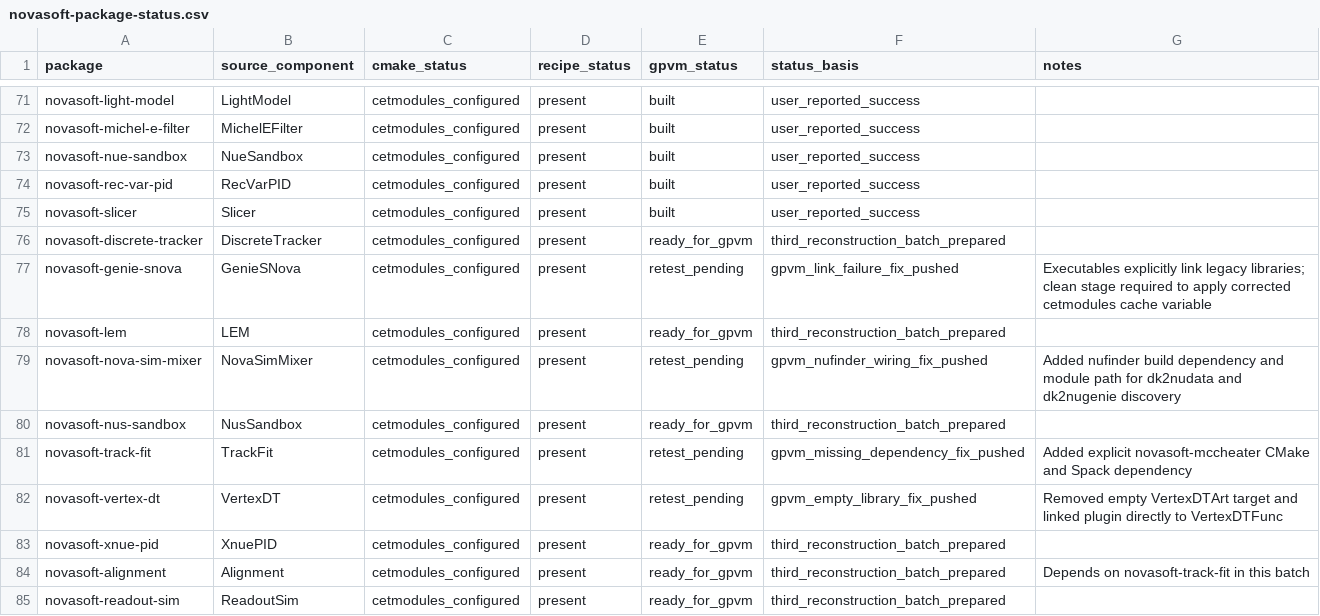
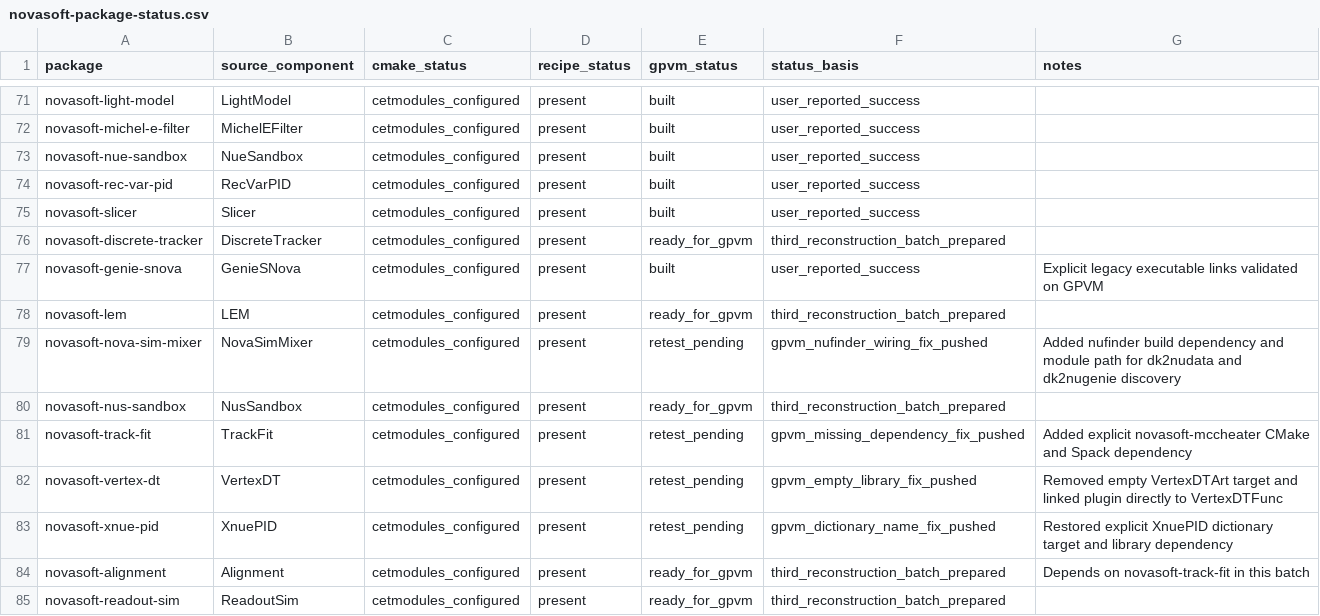
Before and after one commit to novaexperiment/nova-spack, a CSV file: novasoft-package-status.csv, drawn as a sheet; only a part is shown, gaps mark what is left out.

Commit message:
Record XnuePID dictionary fix

```diff
--- a/novasoft-package-status.csv
+++ b/novasoft-package-status.csv
@@ -76,3 +76,3 @@ novasoft-slicer,Slicer,cetmodules_configured,present,built,user_reported_success
 novasoft-discrete-tracker,DiscreteTracker,cetmodules_configured,present,ready_for_gpvm,third_reconstruction_batch_prepared,
-novasoft-genie-snova,GenieSNova,cetmodules_configured,present,retest_pending,gpvm_link_failure_fix_pushed,Executables explicitly link legacy libraries; clean stage required to apply corrected cetmodules cache variable
+novasoft-genie-snova,GenieSNova,cetmodules_configured,present,built,user_reported_success,Explicit legacy executable links validated on GPVM
 novasoft-lem,LEM,cetmodules_configured,present,ready_for_gpvm,third_reconstruction_batch_prepared,
@@ -82,3 +82,3 @@ novasoft-track-fit,TrackFit,cetmodules_configured,present,retest_pending,gpvm_mi
 novasoft-vertex-dt,VertexDT,cetmodules_configured,present,retest_pending,gpvm_empty_library_fix_pushed,Removed empty VertexDTArt target and linked plugin directly to VertexDTFunc
-novasoft-xnue-pid,XnuePID,cetmodules_configured,present,ready_for_gpvm,third_reconstruction_batch_prepared,
+novasoft-xnue-pid,XnuePID,cetmodules_configured,present,retest_pending,gpvm_dictionary_name_fix_pushed,Restored explicit XnuePID dictionary target and library dependency
 novasoft-alignment,Alignment,cetmodules_configured,present,ready_for_gpvm,third_reconstruction_batch_prepared,Depends on novasoft-track-fit in this batch
```
